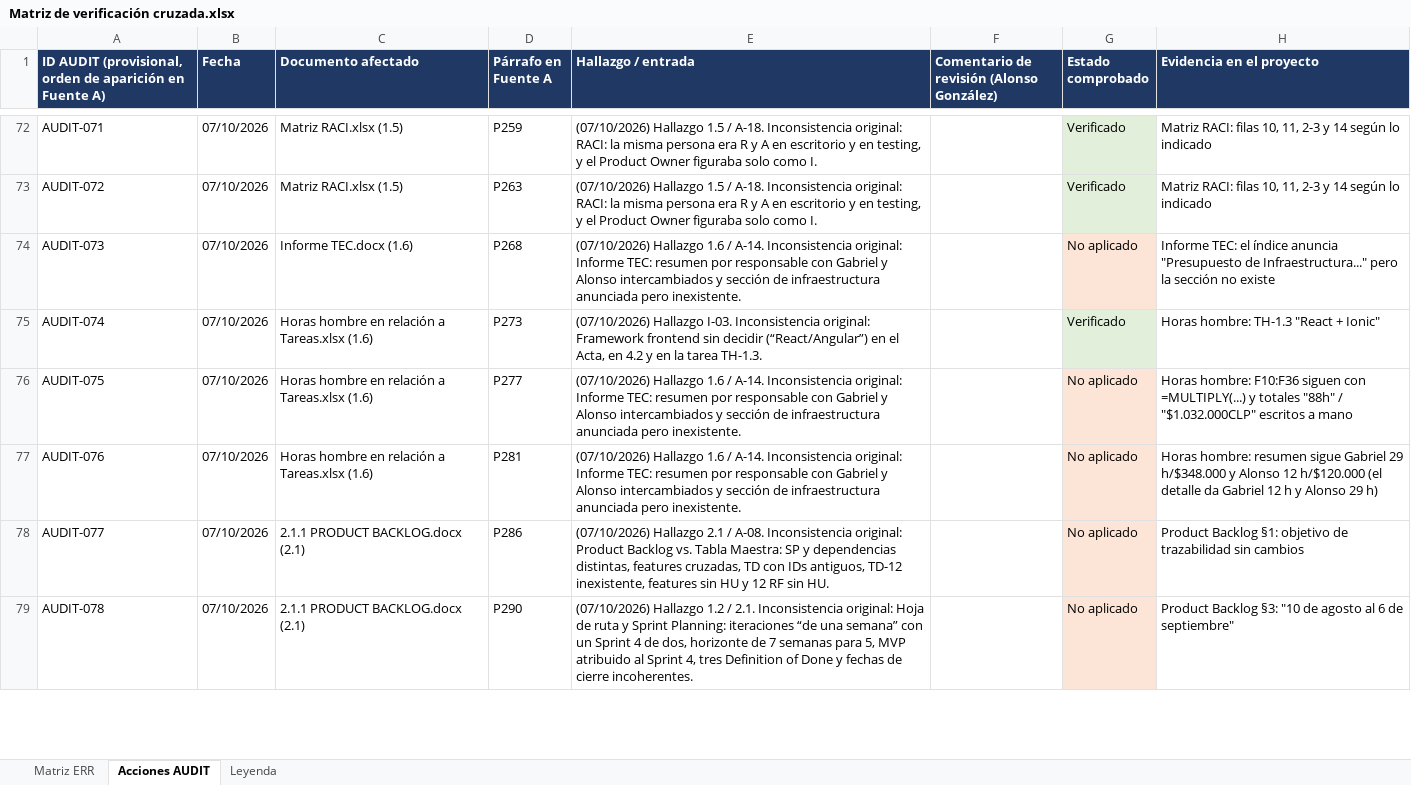
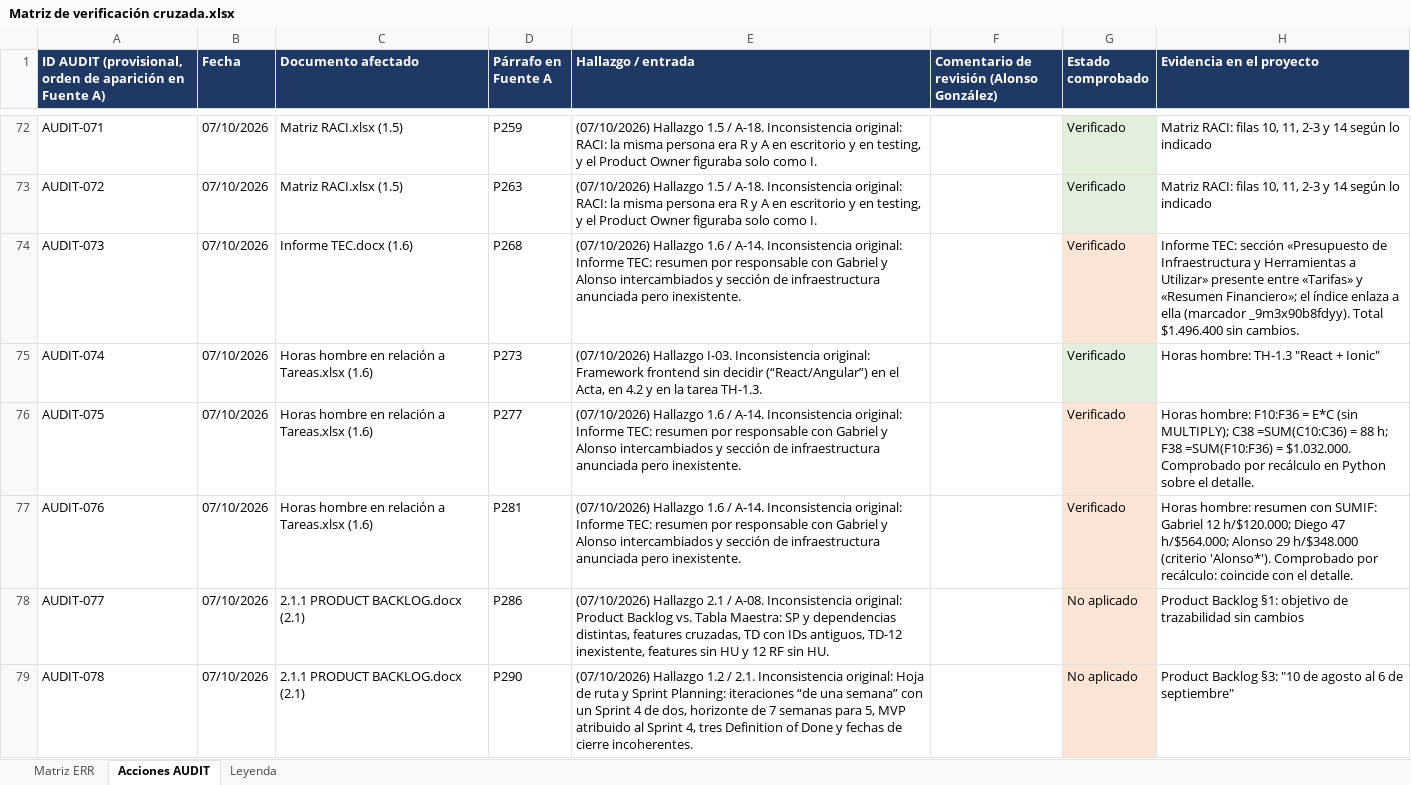
Before and after one commit to Mtipla/EMRGEN, an Excel workbook: Fase 2/Evidencias Proyecto/Evidencias de documentación/_verificacion_2026-10-17/Matriz de verificación cruzada.xlsx, sheet Acciones AUDIT, drawn as a sheet; only a part is shown, gaps mark what is left out; values as stored, in another font and other column widths than the file's, no borders; the diff names each change by its address in the sheet, - before the commit and + after, or states it on an @@ line.

```diff
--- a/Fase 2/Evidencias Proyecto/Evidencias de documentación/_verificacion_2026-10-17/Matriz de verificación cruzada.xlsx (sheet Acciones AUDIT)
+++ b/Fase 2/Evidencias Proyecto/Evidencias de documentación/_verificacion_2026-10-17/Matriz de verificación cruzada.xlsx (sheet Acciones AUDIT)
-G74 (Estado comprobado): No aplicado
+G74 (Estado comprobado): Verificado
-H74 (Evidencia en el proyecto): Informe TEC: el índice anuncia "Presupuesto de Infraestructura..." pero la sección no existe
+H74 (Evidencia en el proyecto): Informe TEC: sección «Presupuesto de Infraestructura y Herramientas a Utilizar» presente entre «Tarifas» y «Resumen Financiero»; el índice enlaza a ella (marcador _9m3x90b8fdyy). Total $1.496.400 sin cambios.
-G76:G77 (Estado comprobado): No aplicado
+G76:G77 (Estado comprobado): Verificado
-H76 (Evidencia en el proyecto): …hombre: F10:F36 siguen con =MULTIPLY(...) y totales "88h" / "$1.032.000CLP" escritos a mano
+H76 (Evidencia en el proyecto): …hombre: F10:F36 = E*C (sin MULTIPLY); C38 =SUM(C10:C36) = 88 h; F38 =SUM(F10:F36) = $1.032.000. Comprobado por recálculo en Python sobre el detalle.
-H77 (Evidencia en el proyecto): …hombre: resumen sigue Gabriel 29 h/$348.000 y Alonso 12 h/$120.000 (el detalle da Gabriel 12 h y Alonso 29 h)
+H77 (Evidencia en el proyecto): …hombre: resumen con SUMIF: Gabriel 12 h/$120.000; Diego 47 h/$564.000; Alonso 29 h/$348.000 (criterio 'Alonso*'). Comprobado por recálculo: coincide con el detalle.
```
Also changed, not shown: sheet Matriz ERR, Fase 2/Evidencias Proyecto/Evidencias de documentación/1.6 Informe TEC/Horas hombre en relación a Tareas.xlsx, 2 other files.
